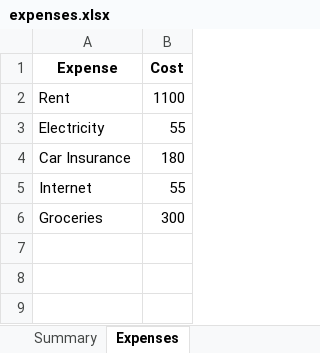
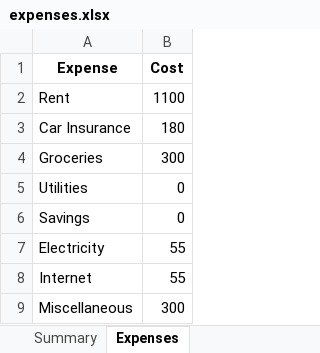
Before and after one commit to nabilcanan/Budget, an Excel workbook: expenses.xlsx, sheet Expenses, drawn as a sheet; values as stored, in another font and other column widths than the file's, no borders; addresses are those after the commit; the diff names each change by its address in the sheet, - before the commit and + after, or states it on an @@ line.

```diff
--- a/expenses.xlsx (sheet Expenses)
+++ b/expenses.xlsx (sheet Expenses)
@@ row 4 moved to row 3: Car Insurance @@
+row 4: Groceries | 300
+row 5: Utilities | 0
+row 6: Savings | 0
-A9 (Expense): Groceries
+A9 (Expense): Miscellaneous
```
Also changed, not shown: sheet Summary, 3 other files.
